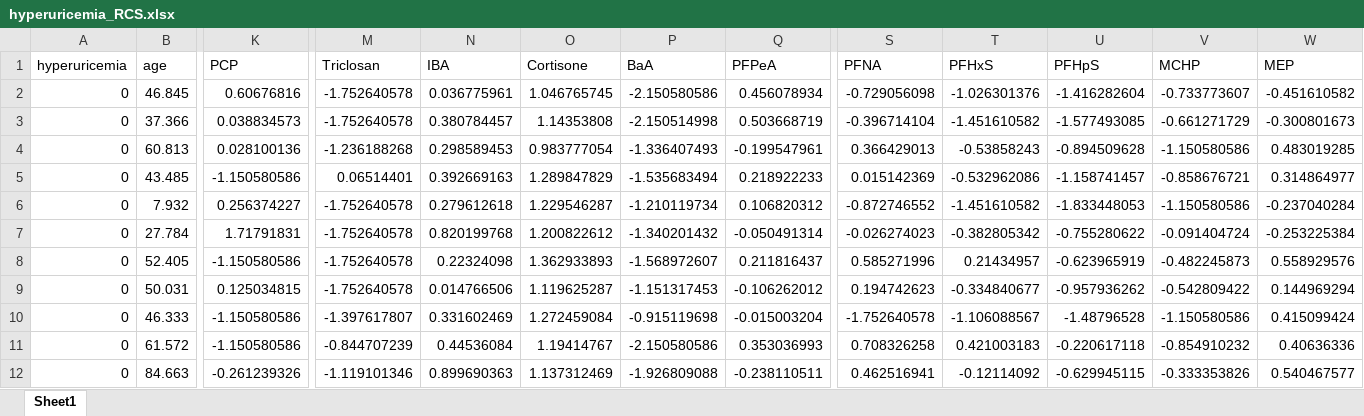
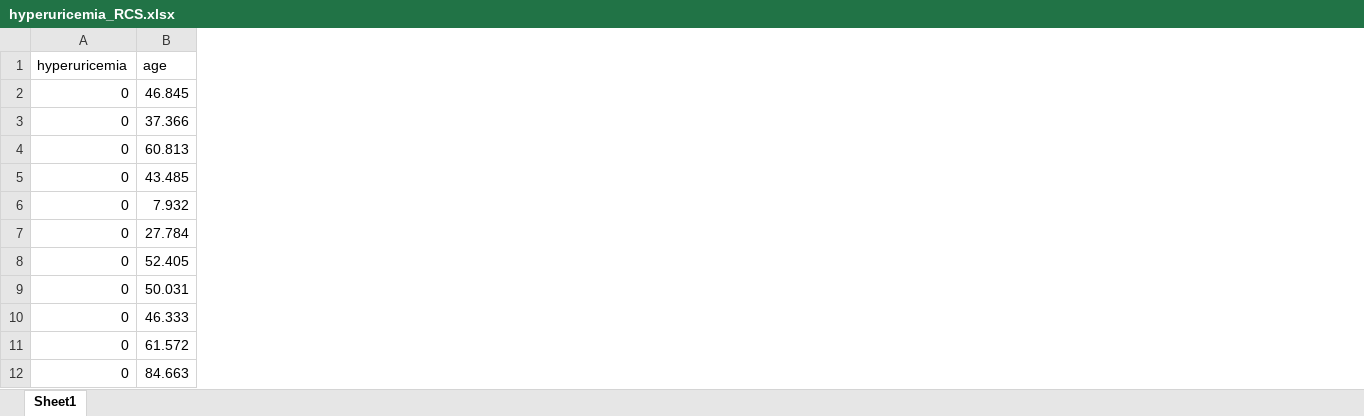
Before and after one commit to youlei2023/ExposomeAtlas, an Excel workbook: example/hyperuricemia_RCS.xlsx, sheet Sheet1, drawn as a sheet; only a part is shown, gaps mark what is left out; values as stored, in another font and other column widths than the file's, no borders; the diff names each change by its address in the sheet, - before the commit and + after, or states it on an @@ line.

```diff
--- a/example/hyperuricemia_RCS.xlsx (sheet Sheet1)
+++ b/example/hyperuricemia_RCS.xlsx (sheet Sheet1)
-column K (PCP), rows 2-12: 0.60676816 | 0.038834573 | 0.028100136 | -1.150580586 | 0.256374227 | 1.71791831 | -1.150580586 | 0.125034815 | -1.150580586 | -1.150580586 | -0.261239326
-column M (Triclosan), rows 2-12: -1.752640578 | -1.752640578 | -1.236188268 | 0.06514401 | -1.752640578 | -1.752640578 | -1.752640578 | -1.752640578 | -1.397617807 | -0.844707239 | -1.119101346
-column N (IBA), rows 2-12: 0.036775961 | 0.380784457 | 0.298589453 | 0.392669163 | 0.279612618 | 0.820199768 | 0.22324098 | 0.014766506 | 0.331602469 | 0.44536084 | 0.899690363
-column O (Cortisone), rows 2-12: 1.046765745 | 1.14353808 | 0.983777054 | 1.289847829 | 1.229546287 | 1.200822612 | 1.362933893 | 1.119625287 | 1.272459084 | 1.19414767 | 1.137312469
-column P (BaA), rows 2-12: -2.150580586 | -2.150514998 | -1.336407493 | -1.535683494 | -1.210119734 | -1.340201432 | -1.568972607 | -1.151317453 | -0.915119698 | -2.150580586 | -1.926809088
-column Q (PFPeA), rows 2-12: 0.456078934 | 0.503668719 | -0.199547961 | 0.218922233 | 0.106820312 | -0.050491314 | 0.211816437 | -0.106262012 | -0.015003204 | 0.353036993 | -0.238110511
-column S (PFNA), rows 2-12: -0.729056098 | -0.396714104 | 0.366429013 | 0.015142369 | -0.872746552 | -0.026274023 | 0.585271996 | 0.194742623 | -1.752640578 | 0.708326258 | 0.462516941
-column T (PFHxS), rows 2-12: -1.026301376 | -1.451610582 | -0.53858243 | -0.532962086 | -1.451610582 | -0.382805342 | 0.21434957 | -0.334840677 | -1.106088567 | 0.421003183 | -0.12114092
-column U (PFHpS), rows 2-12: -1.416282604 | -1.577493085 | -0.894509628 | -1.158741457 | -1.833448053 | -0.755280622 | -0.623965919 | -0.957936262 | -1.48796528 | -0.220617118 | -0.629945115
-column V (MCHP), rows 2-12: -0.733773607 | -0.661271729 | -1.150580586 | -0.858676721 | -1.150580586 | -0.091404724 | -0.482245873 | -0.542809422 | -1.150580586 | -0.854910232 | -0.333353826
-column W (MEP), rows 2-12: -0.451610582 | -0.300801673 | 0.483019285 | 0.314864977 | -0.237040284 | -0.253225384 | 0.558929576 | 0.144969294 | 0.415099424 | 0.40636336 | 0.540467577
```
Also changed, not shown: example/hyperuricemia_mixture_effect.xlsx, 2 other files.
